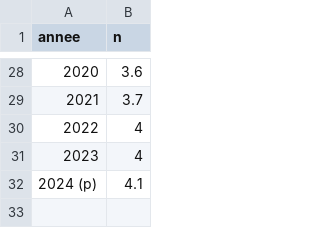
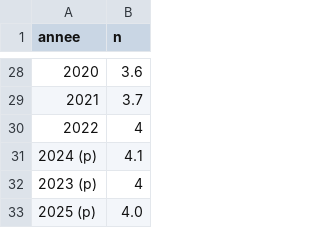
Before and after one commit to mthevenin/tssp, a CSV file: Mortalite/mortalite_infantile/tab.csv, drawn as a sheet; only a part is shown, gaps mark what is left out; addresses are those after the commit; the diff names each change by its address in the sheet, - before the commit and + after, or states it on an @@ line.

Commit message:
maj tab mort inf

```diff
--- a/Mortalite/mortalite_infantile/tab.csv
+++ b/Mortalite/mortalite_infantile/tab.csv
+row 31: 2024 (p) | 4.1
@@ column A (annee) renumbered from row 32 down @@
-B33 (n): 4.1
+B33 (n): 4.0
```
